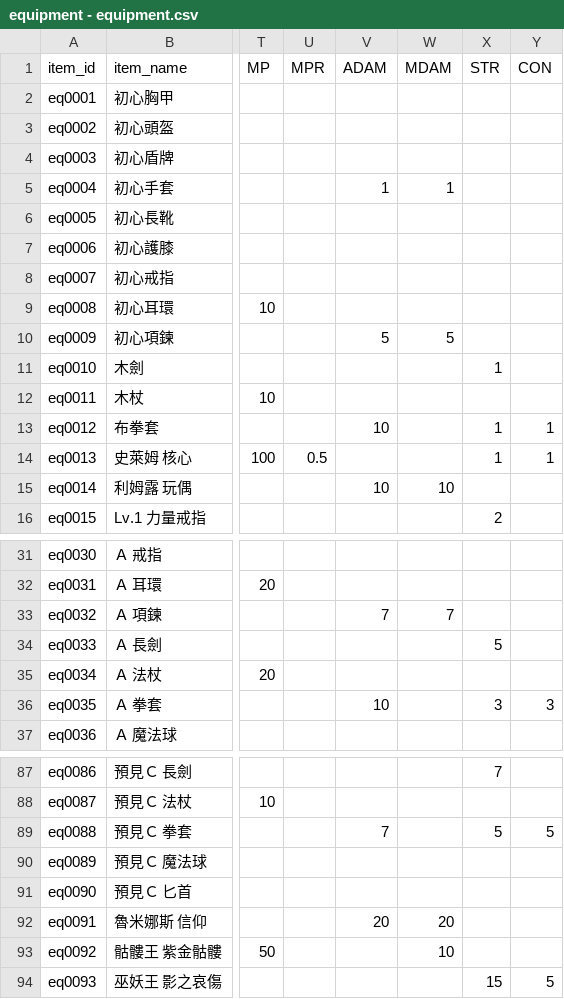
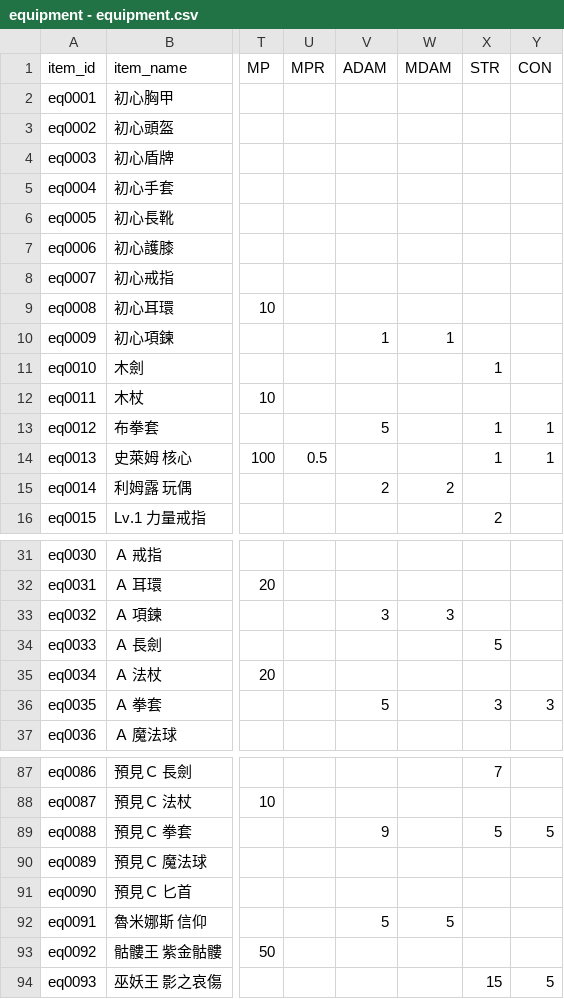
Before and after one commit to longagoseason/Dream-Crafter, a CSV file: source/equipment - equipment.csv, drawn as a sheet; only a part is shown, gaps mark what is left out; the diff covers the shown part only; the diff names each change by its address in the sheet, - before the commit and + after, or states it on an @@ line.

```diff
--- a/source/equipment - equipment.csv
+++ b/source/equipment - equipment.csv
-V5 (ADAM): 1
+V5 (ADAM): (empty)
-W5 (MDAM): 1
+W5 (MDAM): (empty)
-V10 (ADAM): 5
+V10 (ADAM): 1
-W10 (MDAM): 5
+W10 (MDAM): 1
-V13 (ADAM): 10
+V13 (ADAM): 5
-V15 (ADAM): 10
+V15 (ADAM): 2
-W15 (MDAM): 10
+W15 (MDAM): 2
-V33 (ADAM): 7
+V33 (ADAM): 3
-W33 (MDAM): 7
+W33 (MDAM): 3
-V36 (ADAM): 10
+V36 (ADAM): 5
-V89 (ADAM): 7
+V89 (ADAM): 9
-V92 (ADAM): 20
+V92 (ADAM): 5
-W92 (MDAM): 20
+W92 (MDAM): 5
-W93 (MDAM): 10
+W93 (MDAM): (empty)
```
Also changed, not shown: 9 edited cells elsewhere in this file, source/Enhance_SaveEnchant - Enhance_SaveEnchant.csv, source/character_Attribute - character_Attribute.csv.
